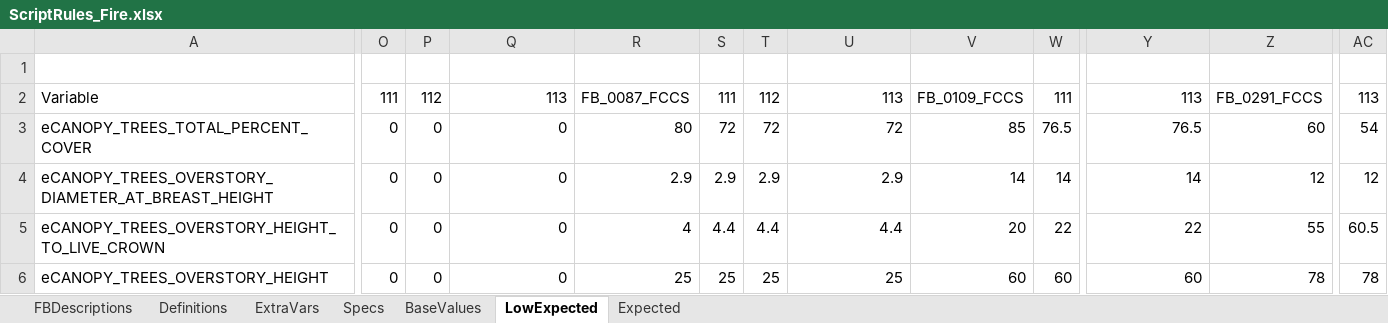
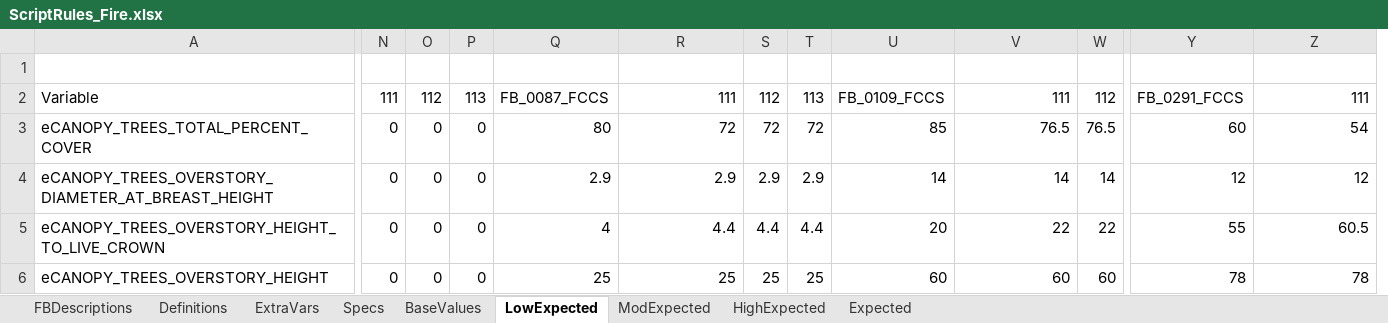
Before and after one commit to pnwairfire/fera-landfiredisturbance, an Excel workbook: specifications/ScriptRules_Fire.xlsx, sheet LowExpected, drawn as a sheet; only a part is shown, gaps mark what is left out; values as stored, in another font and other column widths than the file's, no cell formats; removed rows and columns are numbered as before the commit, all else as after; the diff covers the shown part only; the diff names each change by its address in the sheet, - before the commit and + after, or states it on an @@ line.

```diff
--- a/specifications/ScriptRules_Fire.xlsx (sheet LowExpected)
+++ b/specifications/ScriptRules_Fire.xlsx (sheet LowExpected)
+sheet tab: ModExpected
+sheet tab: HighExpected
+column N, rows 2-6: 111 | 0 | 0 | 0 | 0
-column AC, rows 2-6: 113 | 54 | 12 | 60.5 | 78
-O2: 111
+O2: 112
-P2: 112
+P2: 113
-Q2: 113
+Q2: FB_0087_FCCS
-R2: FB_0087_FCCS
+R2: 111
-S2: 111
+S2: 112
-T2: 112
+T2: 113
-U2: 113
+U2: FB_0109_FCCS
-V2: FB_0109_FCCS
+V2: 111
-W2: 111
+W2: 112
-Y2: 113
+Y2: FB_0291_FCCS
-Z2: FB_0291_FCCS
+Z2: 111
-Q3: 0
+Q3: 80
-R3: 80
+R3: 72
-U3: 72
+U3: 85
-V3: 85
+V3: 76.5
-Y3: 76.5
+Y3: 60
-Z3: 60
+Z3: 54
-Q4: 0
+Q4: 2.9
-U4: 2.9
+U4: 14
-Y4: 14
+Y4: 12
-Q5: 0
+Q5: 4
-R5: 4
+R5: 4.4
-U5: 4.4
+U5: 20
-V5: 20
+V5: 22
-Y5: 22
+Y5: 55
-Z5: 55
+Z5: 60.5
-Q6: 0
+Q6: 25
-U6: 25
+U6: 60
-Y6: 60
+Y6: 78
```
Also changed, not shown: 9 removed rows and 696 edited cells elsewhere in this sheet, sheet Expected, sheet Specs, cell formats, formulas that keep their value, specifications/ScriptRules_I&D.xlsx.
